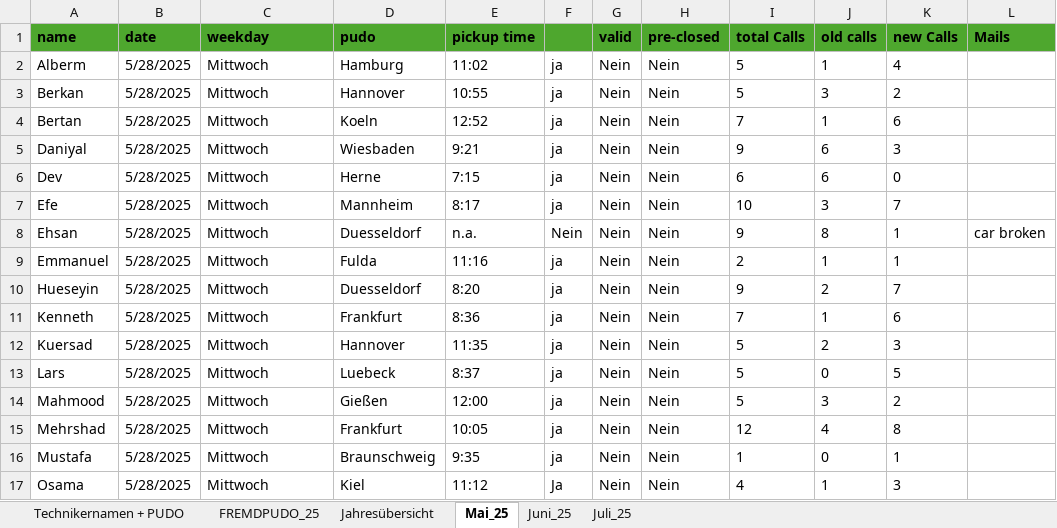
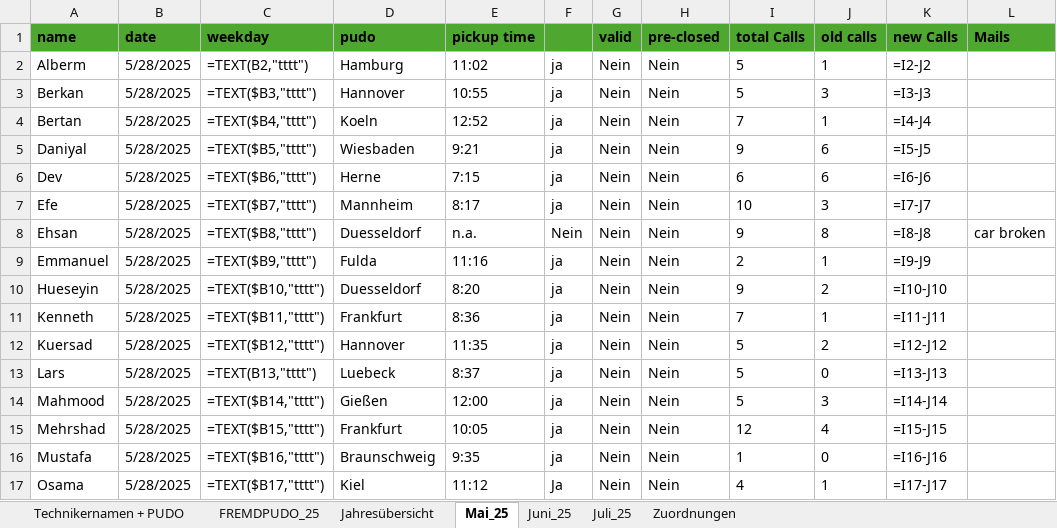
Before and after one commit to erenzmk/Dispatch, an Excel workbook: data/Liste.xlsx, sheet Mai_25, drawn as a sheet; only a part is shown; values as stored, in another font and other column widths than the file's, no borders; formulas without a stored value are shown as written; the diff covers the shown part only; the diff names each change by its address in the sheet, - before the commit and + after, or states it on an @@ line.

```diff
--- a/data/Liste.xlsx (sheet Mai_25)
+++ b/data/Liste.xlsx (sheet Mai_25)
+sheet tab: Zuordnungen
-C2 (weekday): Mittwoch
+C2 (weekday): =TEXT(B2,"tttt")
-K2 (new Calls): 4
+K2 (new Calls): =I2-J2
-C3 (weekday): Mittwoch
+C3 (weekday): =TEXT($B3,"tttt")
-K3 (new Calls): 2
+K3 (new Calls): =I3-J3
-C4 (weekday): Mittwoch
+C4 (weekday): =TEXT($B4,"tttt")
-K4 (new Calls): 6
+K4 (new Calls): =I4-J4
-C5 (weekday): Mittwoch
+C5 (weekday): =TEXT($B5,"tttt")
-K5 (new Calls): 3
+K5 (new Calls): =I5-J5
-C6 (weekday): Mittwoch
+C6 (weekday): =TEXT($B6,"tttt")
-K6 (new Calls): 0
+K6 (new Calls): =I6-J6
-C7 (weekday): Mittwoch
+C7 (weekday): =TEXT($B7,"tttt")
-K7 (new Calls): 7
+K7 (new Calls): =I7-J7
-C8 (weekday): Mittwoch
+C8 (weekday): =TEXT($B8,"tttt")
-K8 (new Calls): 1
+K8 (new Calls): =I8-J8
-C9 (weekday): Mittwoch
+C9 (weekday): =TEXT($B9,"tttt")
-K9 (new Calls): 1
+K9 (new Calls): =I9-J9
-C10 (weekday): Mittwoch
+C10 (weekday): =TEXT($B10,"tttt")
-K10 (new Calls): 7
+K10 (new Calls): =I10-J10
-C11 (weekday): Mittwoch
+C11 (weekday): =TEXT($B11,"tttt")
-K11 (new Calls): 6
+K11 (new Calls): =I11-J11
-C12 (weekday): Mittwoch
+C12 (weekday): =TEXT($B12,"tttt")
-K12 (new Calls): 3
+K12 (new Calls): =I12-J12
-C13 (weekday): Mittwoch
+C13 (weekday): =TEXT(B13,"tttt")
-K13 (new Calls): 5
+K13 (new Calls): =I13-J13
-C14 (weekday): Mittwoch
+C14 (weekday): =TEXT($B14,"tttt")
-K14 (new Calls): 2
+K14 (new Calls): =I14-J14
-C15 (weekday): Mittwoch
+C15 (weekday): =TEXT($B15,"tttt")
-K15 (new Calls): 8
+K15 (new Calls): =I15-J15
-C16 (weekday): Mittwoch
+C16 (weekday): =TEXT($B16,"tttt")
-K16 (new Calls): 1
+K16 (new Calls): =I16-J16
-C17 (weekday): Mittwoch
+C17 (weekday): =TEXT($B17,"tttt")
-K17 (new Calls): 3
+K17 (new Calls): =I17-J17
```
Also changed, not shown: 60 edited cells elsewhere in this sheet, sheet FREMDPUDO_25, sheet Juli_25, sheet Juni_25, formulas that keep their value.
